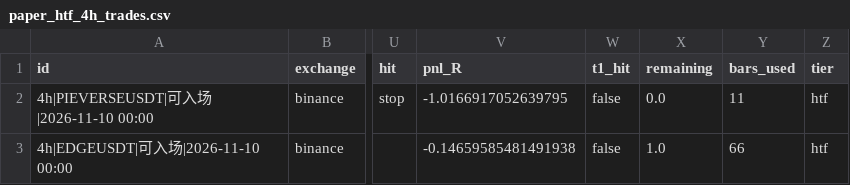
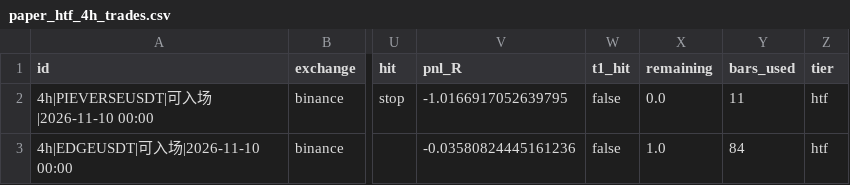
Before and after one commit to JamesKu2023/hs-scanner, a CSV file: state/scan_out/paper_htf_4h_trades.csv, drawn as a sheet; only a part is shown, gaps mark what is left out; the diff names each change by its address in the sheet, - before the commit and + after, or states it on an @@ line.

```diff
--- a/state/scan_out/paper_htf_4h_trades.csv
+++ b/state/scan_out/paper_htf_4h_trades.csv
-V3 (pnl_R): -0.14659585481491938
+V3 (pnl_R): -0.03580824445161236
-Y3 (bars_used): 66
+Y3 (bars_used): 84
```
Also changed, not shown: state/scan_out/paper_htf_1h_trades.csv, state/scan_out/paper_trades.csv, 25 other files.
